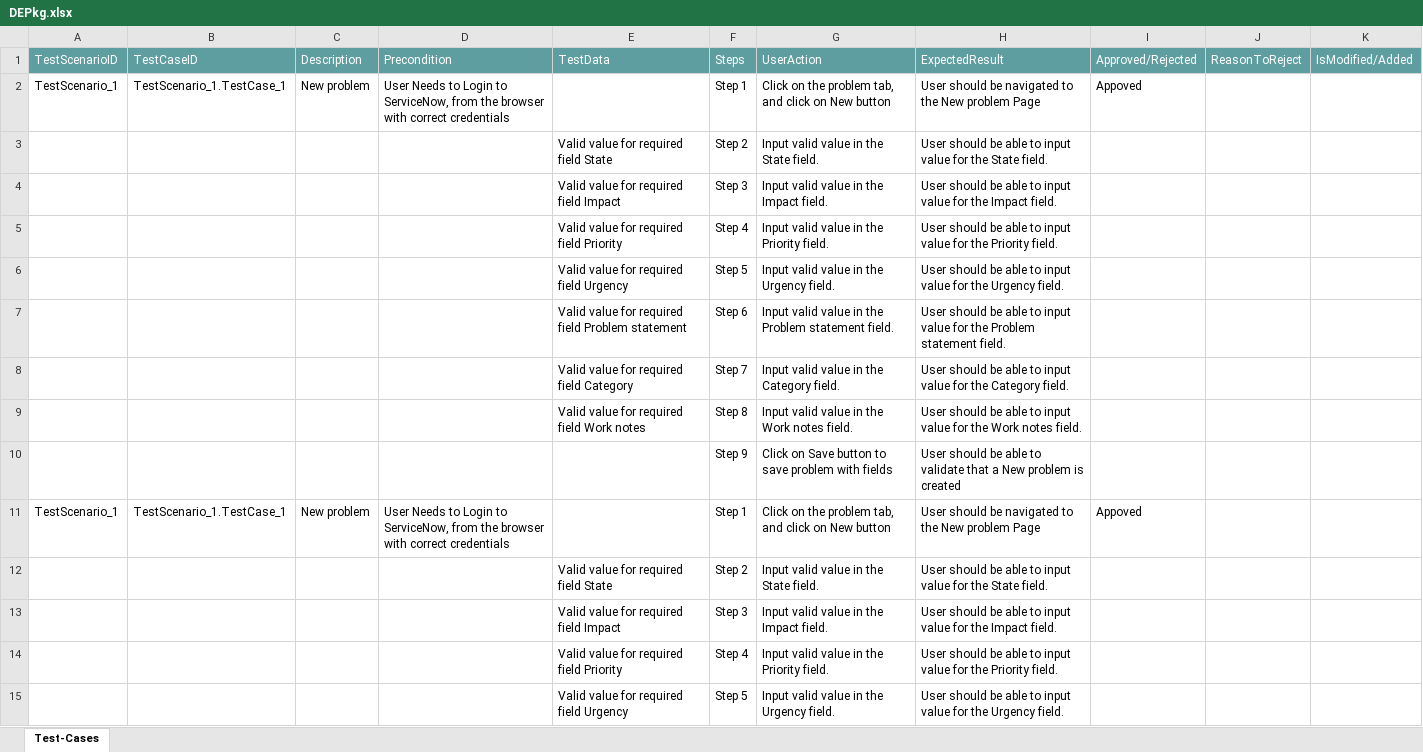
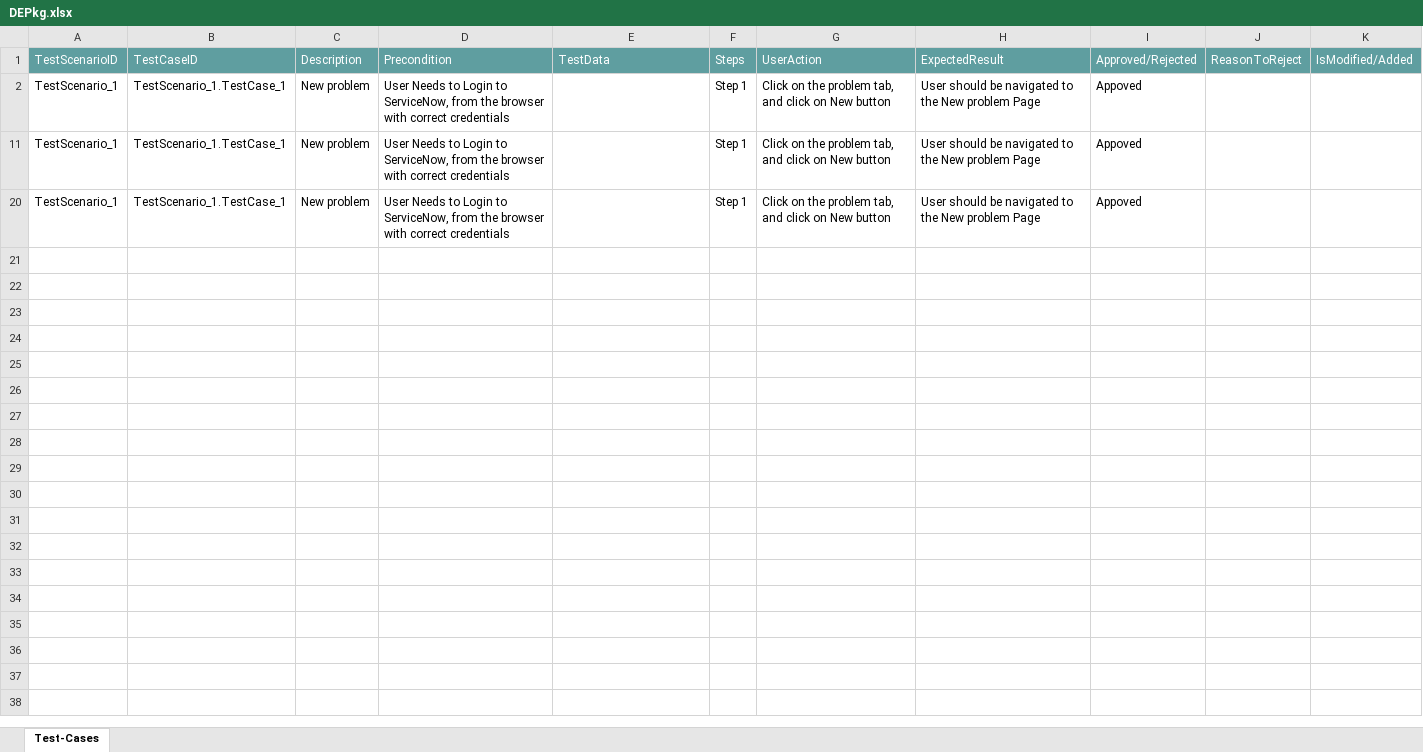
Before and after one commit to ShaikMohamedIrfan/SCR, an Excel workbook: DEPkg.xlsx, sheet Test-Cases, drawn as a sheet; only a part is shown; the shorter side is filled out with more unchanged rows; values as stored, in another font and other column widths than the file's, no borders; table styles not drawn; the diff covers the shown part only; the diff names each change by its address in the sheet, - before the commit and + after, or states it on an @@ line.

Commit message:
Update DEPkg.xlsx

```diff
--- a/DEPkg.xlsx (sheet Test-Cases)
+++ b/DEPkg.xlsx (sheet Test-Cases)
@@ row 3 hidden:  |  |  |  | Valid value for required field State | Step 2 | Input valid value in the State field. | User should be able to input value for the State field. @@
@@ row 4 hidden:  |  |  |  | Valid value for required field Impact | Step 3 | Input valid value in the Impact field. | User should be able to input value for the Impact field. @@
@@ row 5 hidden:  |  |  |  | Valid value for required field Priority | Step 4 | Input valid value in the Priority field. | User should be able to input value for the Priority field. @@
@@ row 6 hidden:  |  |  |  | Valid value for required field Urgency | Step 5 | Input valid value in the Urgency field. | User should be able to input value for the Urgency field. @@
@@ row 7 hidden:  |  |  |  | Valid value for required field Problem statement | Step 6 | Input valid value in the Problem statement field. | User should be able to input value for the Problem statement field. @@
@@ row 8 hidden:  |  |  |  | Valid value for required field Category | Step 7 | Input valid value in the Category field. | User should be able to input value for the Category field. @@
@@ row 9 hidden:  |  |  |  | Valid value for required field Work notes | Step 8 | Input valid value in the Work notes field. | User should be able to input value for the Work notes field. @@
@@ row 10 hidden:  |  |  |  |  | Step 9 | Click on Save button to save problem with fields | User should be able to validate that a New problem is created @@
@@ row 12 hidden:  |  |  |  | Valid value for required field State | Step 2 | Input valid value in the State field. | User should be able to input value for the State field. @@
@@ row 13 hidden:  |  |  |  | Valid value for required field Impact | Step 3 | Input valid value in the Impact field. | User should be able to input value for the Impact field. @@
@@ row 14 hidden:  |  |  |  | Valid value for required field Priority | Step 4 | Input valid value in the Priority field. | User should be able to input value for the Priority field. @@
@@ row 15 hidden:  |  |  |  | Valid value for required field Urgency | Step 5 | Input valid value in the Urgency field. | User should be able to input value for the Urgency field. @@
```
Also changed, not shown: 12 hidden or unhidden rows elsewhere in this sheet.
